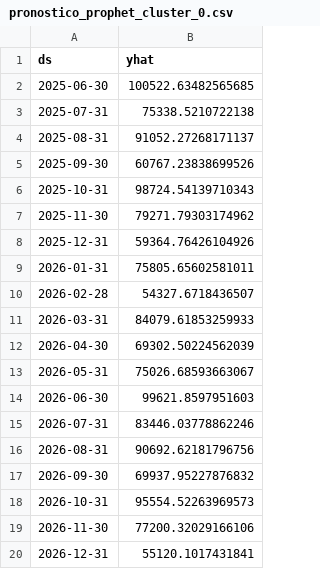
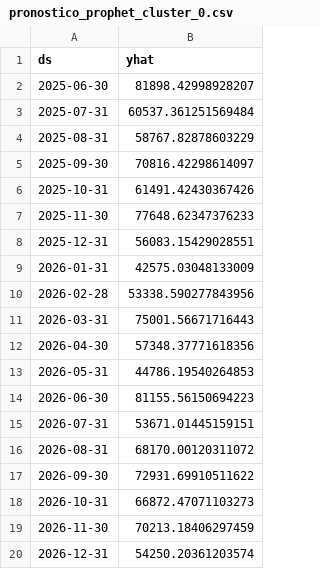
Before and after one commit to alessok/Seminario-II, a CSV file: pronostico_prophet_cluster_0.csv, drawn as a sheet.

```diff
--- a/pronostico_prophet_cluster_0.csv
+++ b/pronostico_prophet_cluster_0.csv
@@ -1,20 +1,20 @@
 ds,yhat
-2025-06-30,100522.63482565685
-2025-07-31,75338.5210722138
-2025-08-31,91052.27268171137
-2025-09-30,60767.23838699526
-2025-10-31,98724.54139710343
-2025-11-30,79271.79303174962
-2025-12-31,59364.76426104926
-2026-01-31,75805.65602581011
-2026-02-28,54327.6718436507
-2026-03-31,84079.61853259933
-2026-04-30,69302.50224562039
-2026-05-31,75026.68593663067
-2026-06-30,99621.8597951603
-2026-07-31,83446.03778862246
-2026-08-31,90692.62181796756
-2026-09-30,69937.95227876832
-2026-10-31,95554.52263969573
-2026-11-30,77200.32029166106
-2026-12-31,55120.1017431841
+2025-06-30,81898.42998928207
+2025-07-31,60537.361251569484
+2025-08-31,58767.82878603229
+2025-09-30,70816.42298614097
+2025-10-31,61491.42430367426
+2025-11-30,77648.62347376233
+2025-12-31,56083.15429028551
+2026-01-31,42575.03048133009
+2026-02-28,53338.590277843956
+2026-03-31,75001.56671716443
+2026-04-30,57348.37771618356
+2026-05-31,44786.19540264853
+2026-06-30,81155.56150694223
+2026-07-31,53671.01445159151
+2026-08-31,68170.00120311072
+2026-09-30,72931.69910511622
+2026-10-31,66872.47071103273
+2026-11-30,70213.18406297459
+2026-12-31,54250.20361203574
```
Also changed, not shown: kmedoids_summary.csv, pronostico_prophet_cluster_1.csv, 5 other files.
